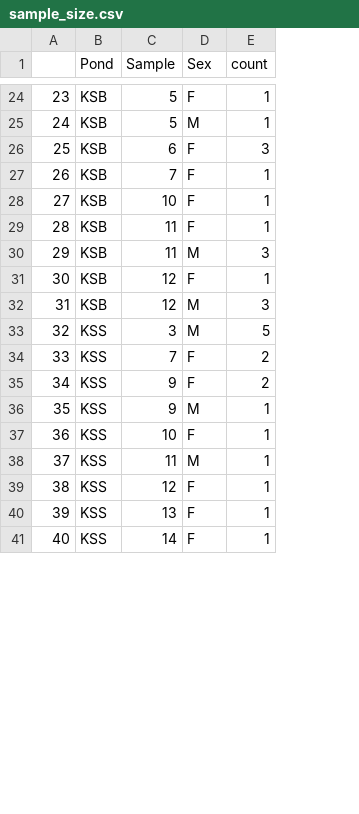
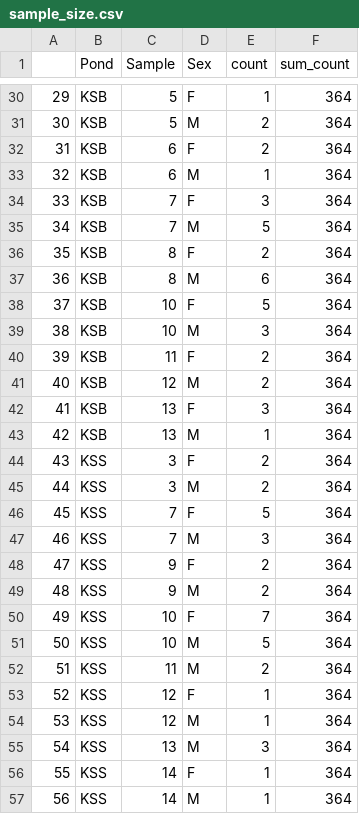
Before and after one commit to reillyoc/Pumpkinseed, a CSV file: sample_size.csv, drawn as a sheet; only a part is shown, gaps mark what is left out; removed rows and columns are numbered as before the commit, all else as after; the diff covers the shown part only; the diff names each change by its address in the sheet, - before the commit and + after, or states it on an @@ line.

```diff
--- a/sample_size.csv
+++ b/sample_size.csv
+column F (sum_count), rows 30-32: all 364; row 34: 364; rows 38-41: all 364; rows 45-46: 364 | 364; rows 48-50: all 364; rows 52-54: all 364; row 56: 364
@@ column A renumbered between rows 11 and 79 @@
-E31 (count): 1
+E31 (count): 2
-E32 (count): 3
+E32 (count): 2
+row 33: 32 | KSB | 6 | M | 1 | 364
-E34 (count): 1
+E34 (count): 3
+row 35: 34 | KSB | 7 | M | 5 | 364
+row 36: 35 | KSB | 8 | F | 2 | 364
+row 37: 36 | KSB | 8 | M | 6 | 364
-E38 (count): 1
+E38 (count): 5
-row 29: 28 | KSB | 11 | F | 1
-C39 (Sample): 11
+C39 (Sample): 10
-C40 (Sample): 12
+C40 (Sample): 11
-E40 (count): 1
+E40 (count): 2
-E41 (count): 3
+E41 (count): 2
+row 42: 41 | KSB | 13 | F | 3 | 364
+row 43: 42 | KSB | 13 | M | 1 | 364
+row 44: 43 | KSS | 3 | F | 2 | 364
-E45 (count): 5
+E45 (count): 2
-E46 (count): 2
+E46 (count): 5
+row 47: 46 | KSS | 7 | M | 3 | 364
-E49 (count): 1
+E49 (count): 2
-E50 (count): 1
+E50 (count): 7
+row 51: 50 | KSS | 10 | M | 5 | 364
-E52 (count): 1
+E52 (count): 2
-C54 (Sample): 13
+C54 (Sample): 12
-D54 (Sex): F
+D54 (Sex): M
+row 55: 54 | KSS | 13 | M | 3 | 364
+row 57: 56 | KSS | 14 | M | 1 | 364
```
Also changed, not shown: 12 added rows and 37 edited cells elsewhere in this file, 6 other files.
